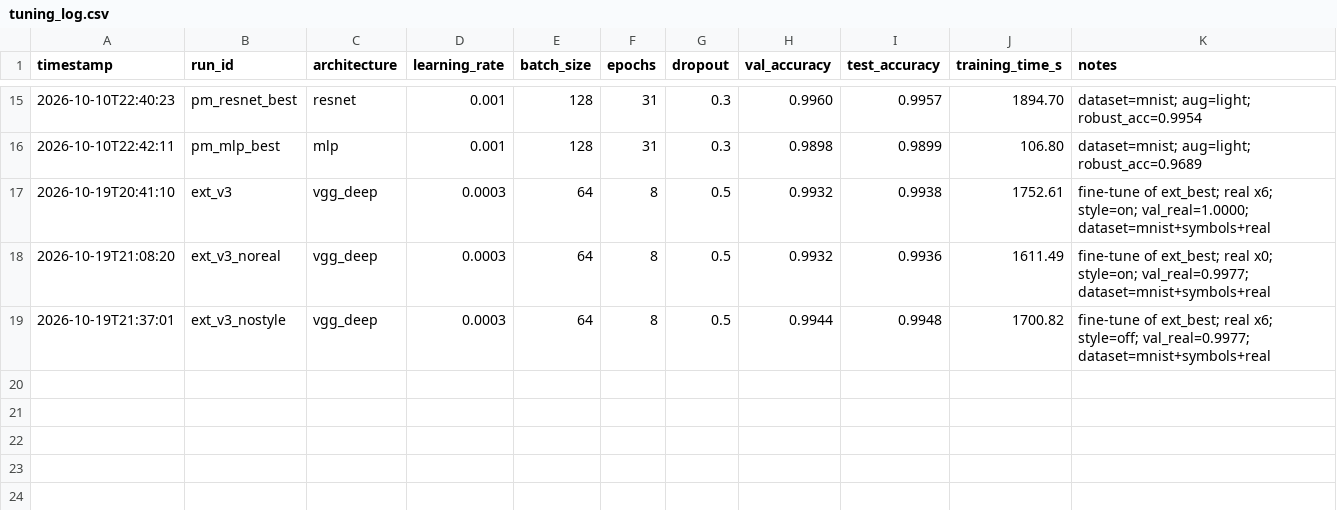
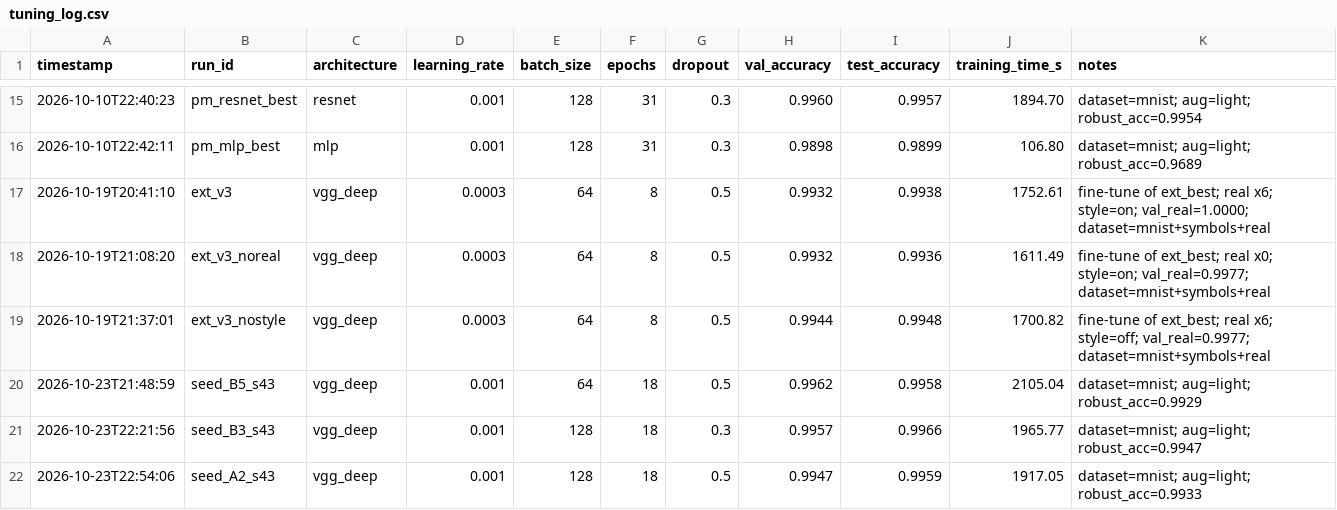
Before and after one commit to LinganMcC/COS30018-Assignment, a CSV file: models/experiments/tuning_log.csv, drawn as a sheet; only a part is shown, gaps mark what is left out.

Commit message:
Low-confidence warning in GUI; validation-only re-selection; seed reruns; README screenshot

```diff
--- a/models/experiments/tuning_log.csv
+++ b/models/experiments/tuning_log.csv
@@ -19 +19,4 @@ timestamp,run_id,architecture,learning_rate,batch_size,epochs,dropout,val_accura
 2026-10-19T21:37:01,ext_v3_nostyle,vgg_deep,0.0003,64,8,0.5,0.9944,0.9948,1700.82,fine-tune of ext_best; real x6; style=off; val_real=0.9977; dataset=mnist+symbols+real
+2026-10-23T21:48:59,seed_B5_s43,vgg_deep,0.001,64,18,0.5,0.9962,0.9958,2105.04,dataset=mnist; aug=light; robust_acc=0.9929
+2026-10-23T22:21:56,seed_B3_s43,vgg_deep,0.001,128,18,0.3,0.9957,0.9966,1965.77,dataset=mnist; aug=light; robust_acc=0.9947
+2026-10-23T22:54:06,seed_A2_s43,vgg_deep,0.001,128,18,0.5,0.9947,0.9959,1917.05,dataset=mnist; aug=light; robust_acc=0.9933
```
Also changed, not shown: 19 other files.
